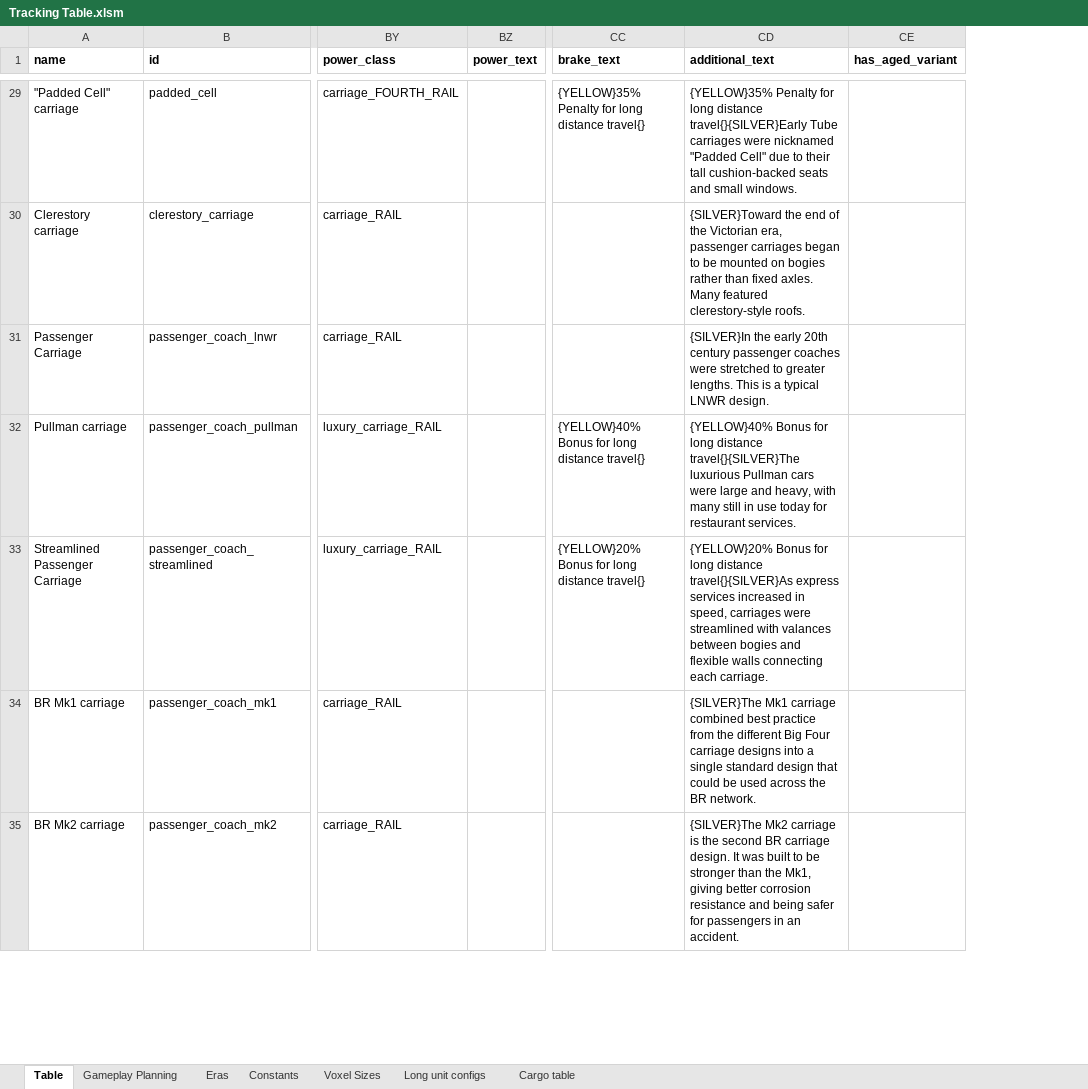
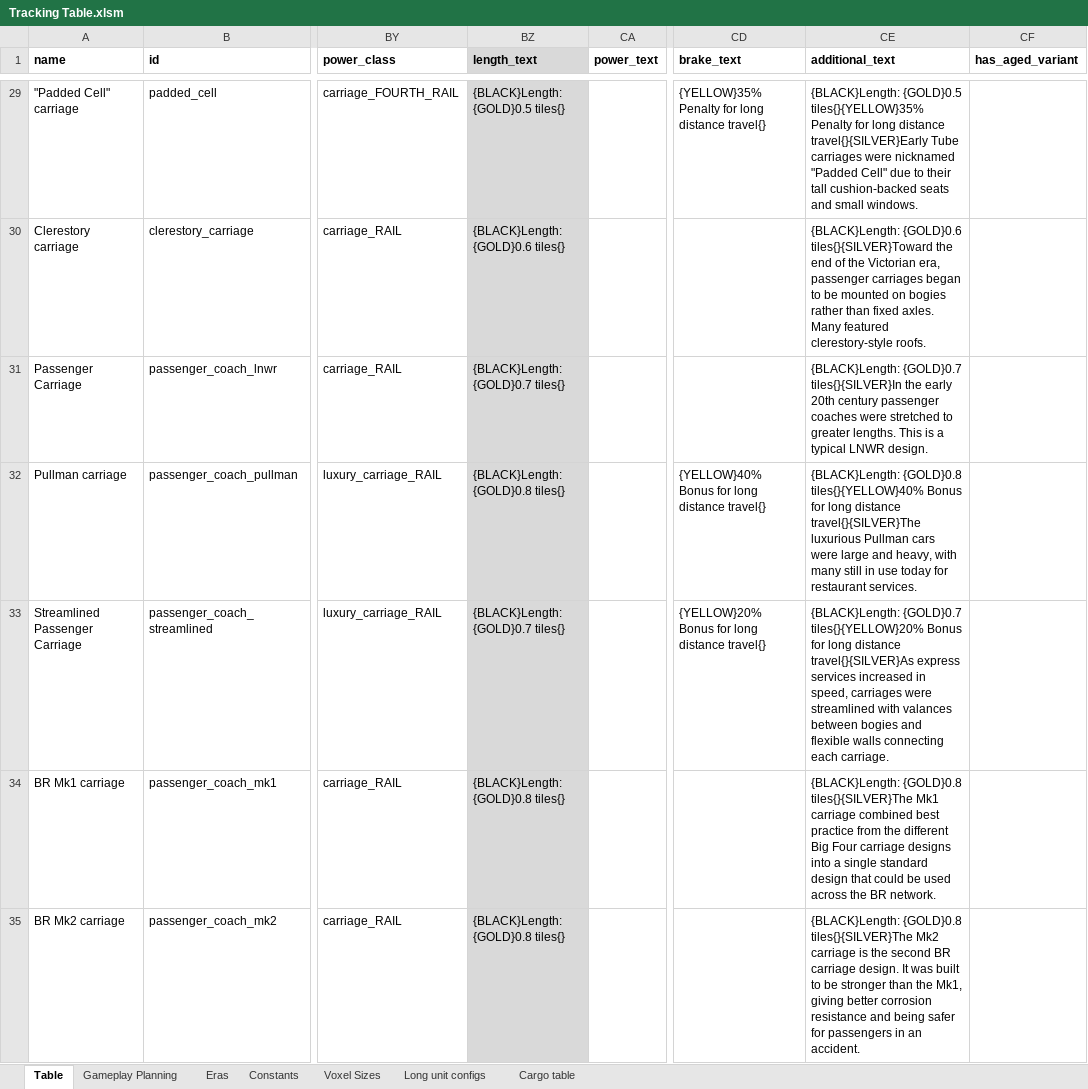
Before and after one commit to mattkimber/timberwolfs_trains, an Excel workbook: Tracking Table.xlsm, sheet Table, drawn as a sheet; only a part is shown, gaps mark what is left out; values as stored, in another font and other column widths than the file's, no borders; addresses are those after the commit; the diff covers the shown part only; the diff names each change by its address in the sheet, - before the commit and + after, or states it on an @@ line.

```diff
--- a/Tracking Table.xlsm (sheet Table)
+++ b/Tracking Table.xlsm (sheet Table)
+column BZ (length_text), rows 29-35: {BLACK}Length: {GOLD}0.5 tiles{} | {BLACK}Length: {GOLD}0.6 tiles{} | {BLACK}Length: {GOLD}0.7 tiles{} | {BLACK}Length: {GOLD}0.8 tiles{} | {BLACK}Length: {GOLD}0.7 tiles{} | {BLACK}Length: {GOLD}0.8 tiles{} | {BLACK}Length: {GOLD}0.8 tiles{}
-CE29 (additional_text): {YELLOW}35% Penalty for…
+CE29 (additional_text): {BLACK}Length: {GOLD}0.5 tiles{}{YELLOW}35% Penalty for…
-CE30 (additional_text): {SILVER}Toward the end…
+CE30 (additional_text): {BLACK}Length: {GOLD}0.6 tiles{}{SILVER}Toward the end…
-CE31 (additional_text): {SILVER}In the early…
+CE31 (additional_text): {BLACK}Length: {GOLD}0.7 tiles{}{SILVER}In the early…
-CE32 (additional_text): {YELLOW}40% Bonus for…
+CE32 (additional_text): {BLACK}Length: {GOLD}0.8 tiles{}{YELLOW}40% Bonus for…
-CE33 (additional_text): {YELLOW}20% Bonus for…
+CE33 (additional_text): {BLACK}Length: {GOLD}0.7 tiles{}{YELLOW}20% Bonus for…
-CE34 (additional_text): {SILVER}The Mk1 carriage…
+CE34 (additional_text): {BLACK}Length: {GOLD}0.8 tiles{}{SILVER}The Mk1 carriage…
-CE35 (additional_text): {SILVER}The Mk2 carriage…
+CE35 (additional_text): {BLACK}Length: {GOLD}0.8 tiles{}{SILVER}The Mk2 carriage…
```
Also changed, not shown: 296 edited cells elsewhere in this sheet, Community Tracking Table.xlsm, 10 other files.
